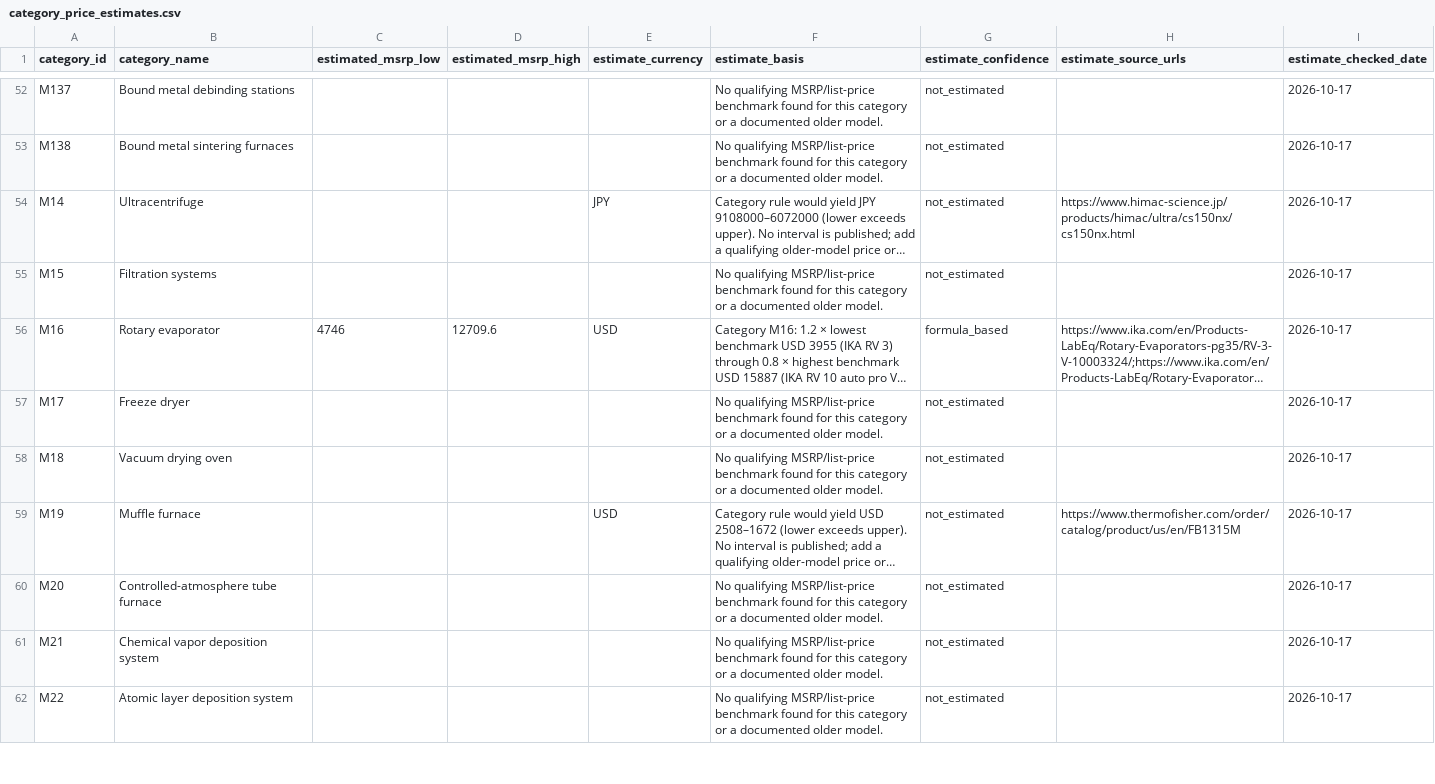
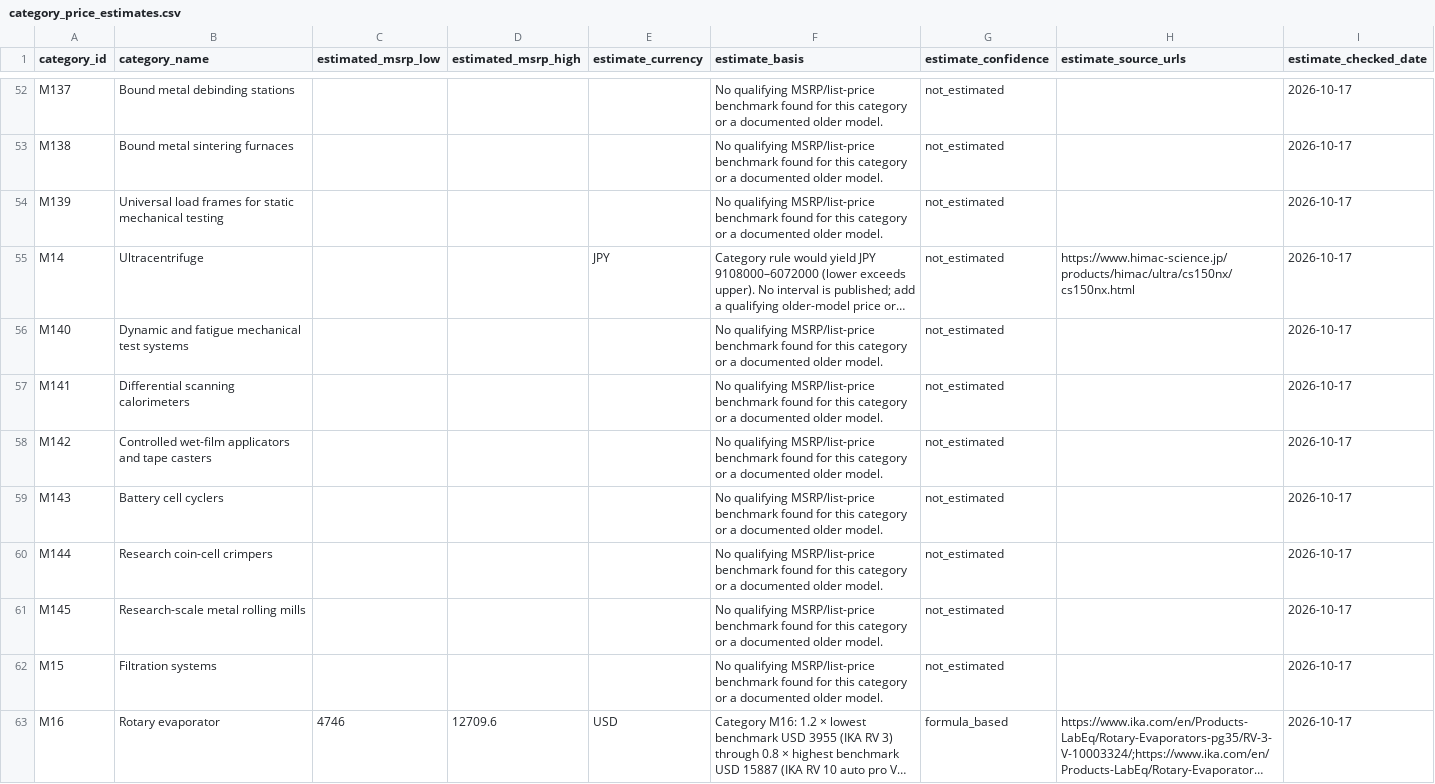
Before and after one commit to PodComet/ICoN-PCL-Equipment-Metadata, a CSV file: catalog/category_price_estimates.csv, drawn as a sheet; only a part is shown, gaps mark what is left out; the shorter side is filled out with more unchanged rows; long unchanged cells end in …; the diff names each change by its address in the sheet, - before the commit and + after, or states it on an @@ line.

```diff
--- a/catalog/category_price_estimates.csv
+++ b/catalog/category_price_estimates.csv
+row 54: M139 | Universal load frames for static mechanical testing |  |  |  | No qualifying MSRP/list-price benchmark found for this category or a documented older model. | not_estimated |  | 2026-10-17
+row 56: M140 | Dynamic and fatigue mechanical test systems |  |  |  | No qualifying MSRP/list-price benchmark found for this category or a documented older model. | not_estimated |  | 2026-10-17
+row 57: M141 | Differential scanning calorimeters |  |  |  | No qualifying MSRP/list-price benchmark found for this category or a documented older model. | not_estimated |  | 2026-10-17
+row 58: M142 | Controlled wet-film applicators and tape casters |  |  |  | No qualifying MSRP/list-price benchmark found for this category or a documented older model. | not_estimated |  | 2026-10-17
+row 59: M143 | Battery cell cyclers |  |  |  | No qualifying MSRP/list-price benchmark found for this category or a documented older model. | not_estimated |  | 2026-10-17
+row 60: M144 | Research coin-cell crimpers |  |  |  | No qualifying MSRP/list-price benchmark found for this category or a documented older model. | not_estimated |  | 2026-10-17
+row 61: M145 | Research-scale metal rolling mills |  |  |  | No qualifying MSRP/list-price benchmark found for this category or a documented older model. | not_estimated |  | 2026-10-17
```
Also changed, not shown: catalog/categories.csv, catalog/instrument_price_coverage.csv, 45 other files.
